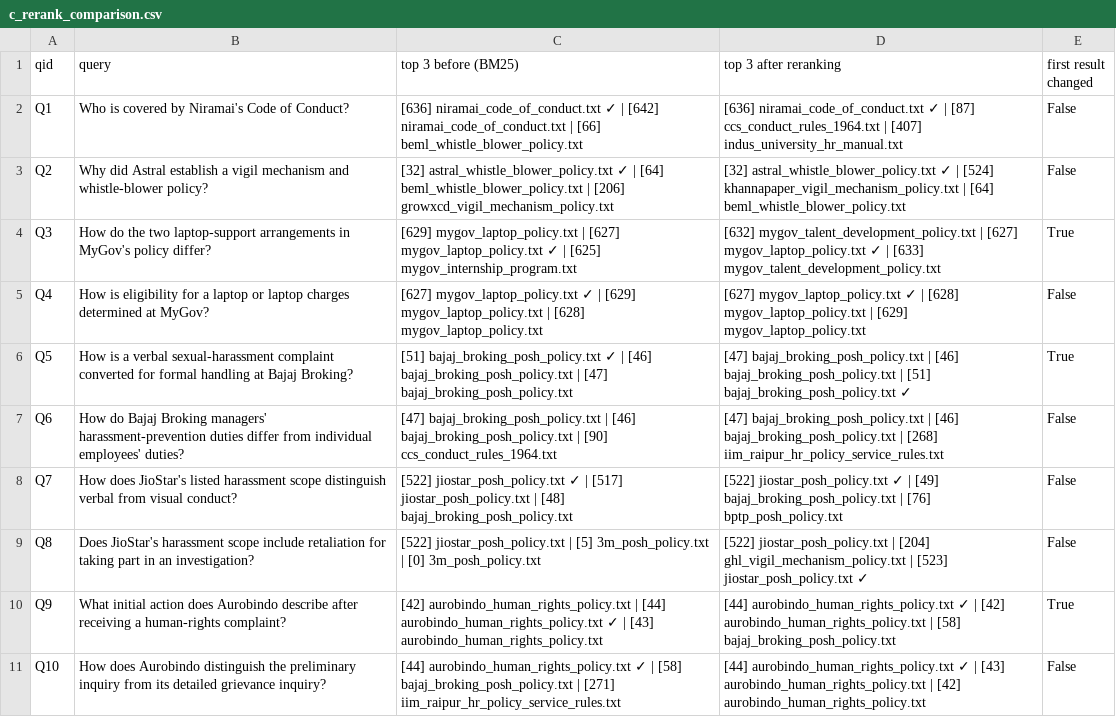
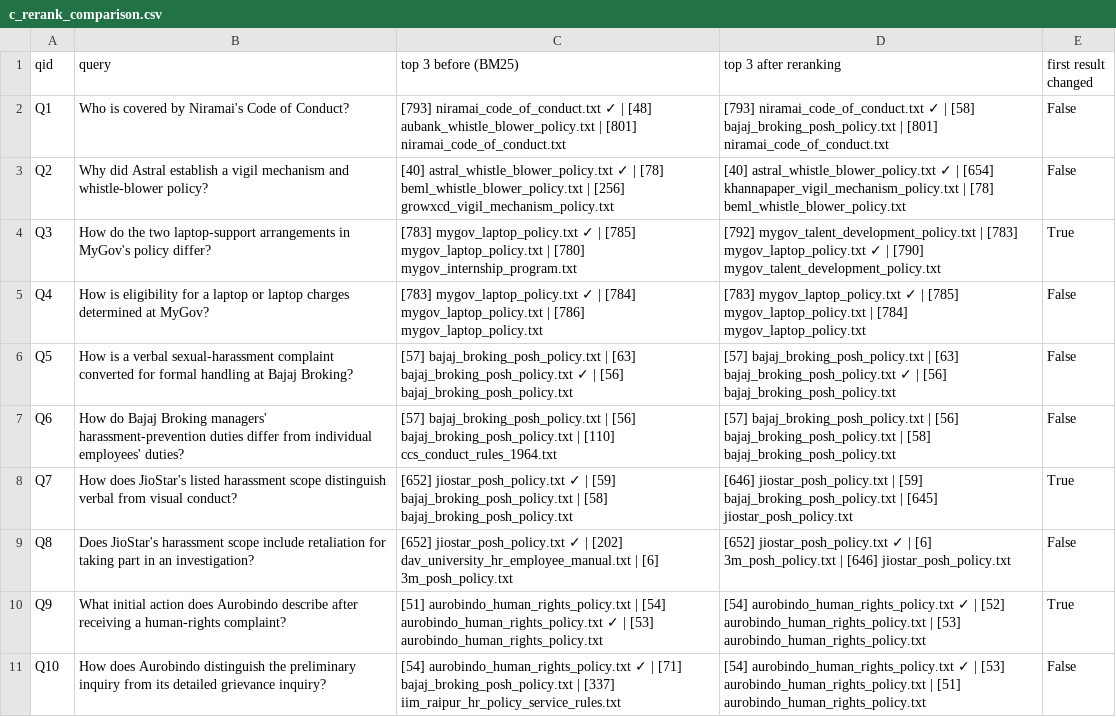
Before and after one commit to TilakMtech/Assignment2B, a CSV file: outputs/results/c_rerank_comparison.csv, drawn as a sheet; the diff names each change by its address in the sheet, - before the commit and + after, or states it on an @@ line.

```diff
--- a/outputs/results/c_rerank_comparison.csv
+++ b/outputs/results/c_rerank_comparison.csv
-C2 (top 3 before (BM25)): [636] niramai_code_of_conduct.txt ✓ | [642] niramai_code_of_conduct.txt | [66] beml_whistle_blower_policy.txt
+C2 (top 3 before (BM25)): [793] niramai_code_of_conduct.txt ✓ | [48] aubank_whistle_blower_policy.txt | [801] niramai_code_of_conduct.txt
-D2 (top 3 after reranking): [636] niramai_code_of_conduct.txt ✓ | [87] ccs_conduct_rules_1964.txt | [407] indus_university_hr_manual.txt
+D2 (top 3 after reranking): [793] niramai_code_of_conduct.txt ✓ | [58] bajaj_broking_posh_policy.txt | [801] niramai_code_of_conduct.txt
-C3 (top 3 before (BM25)): [32] astral_whistle_blower_policy.txt ✓ | [64] beml_whistle_blower_policy.txt | [206] growxcd_vigil_mechanism_policy.txt
+C3 (top 3 before (BM25)): [40] astral_whistle_blower_policy.txt ✓ | [78] beml_whistle_blower_policy.txt | [256] growxcd_vigil_mechanism_policy.txt
-D3 (top 3 after reranking): [32] astral_whistle_blower_policy.txt ✓ | [524] khannapaper_vigil_mechanism_policy.txt | [64] beml_whistle_blower_policy.txt
+D3 (top 3 after reranking): [40] astral_whistle_blower_policy.txt ✓ | [654] khannapaper_vigil_mechanism_policy.txt | [78] beml_whistle_blower_policy.txt
-C4 (top 3 before (BM25)): [629] mygov_laptop_policy.txt | [627] mygov_laptop_policy.txt ✓ | [625] mygov_internship_program.txt
+C4 (top 3 before (BM25)): [783] mygov_laptop_policy.txt ✓ | [785] mygov_laptop_policy.txt | [780] mygov_internship_program.txt
-D4 (top 3 after reranking): [632] mygov_talent_development_policy.txt | [627] mygov_laptop_policy.txt ✓ | [633] mygov_talent_development_policy.txt
+D4 (top 3 after reranking): [792] mygov_talent_development_policy.txt | [783] mygov_laptop_policy.txt ✓ | [790] mygov_talent_development_policy.txt
-C5 (top 3 before (BM25)): [627] mygov_laptop_policy.txt ✓ | [629] mygov_laptop_policy.txt | [628] mygov_laptop_policy.txt
+C5 (top 3 before (BM25)): [783] mygov_laptop_policy.txt ✓ | [784] mygov_laptop_policy.txt | [786] mygov_laptop_policy.txt
-D5 (top 3 after reranking): [627] mygov_laptop_policy.txt ✓ | [628] mygov_laptop_policy.txt | [629] mygov_laptop_policy.txt
+D5 (top 3 after reranking): [783] mygov_laptop_policy.txt ✓ | [785] mygov_laptop_policy.txt | [784] mygov_laptop_policy.txt
-C6 (top 3 before (BM25)): [51] bajaj_broking_posh_policy.txt ✓ | [46] bajaj_broking_posh_policy.txt | [47] bajaj_broking_posh_policy.txt
+C6 (top 3 before (BM25)): [57] bajaj_broking_posh_policy.txt | [63] bajaj_broking_posh_policy.txt ✓ | [56] bajaj_broking_posh_policy.txt
-D6 (top 3 after reranking): [47] bajaj_broking_posh_policy.txt | [46] bajaj_broking_posh_policy.txt | [51] bajaj_broking_posh_policy.txt ✓
+D6 (top 3 after reranking): [57] bajaj_broking_posh_policy.txt | [63] bajaj_broking_posh_policy.txt ✓ | [56] bajaj_broking_posh_policy.txt
-E6 (first result changed): True
+E6 (first result changed): False
-C7 (top 3 before (BM25)): [47] bajaj_broking_posh_policy.txt | [46] bajaj_broking_posh_policy.txt | [90] ccs_conduct_rules_1964.txt
+C7 (top 3 before (BM25)): [57] bajaj_broking_posh_policy.txt | [56] bajaj_broking_posh_policy.txt | [110] ccs_conduct_rules_1964.txt
-D7 (top 3 after reranking): [47] bajaj_broking_posh_policy.txt | [46] bajaj_broking_posh_policy.txt | [268] iim_raipur_hr_policy_service_rules.txt
+D7 (top 3 after reranking): [57] bajaj_broking_posh_policy.txt | [56] bajaj_broking_posh_policy.txt | [58] bajaj_broking_posh_policy.txt
-C8 (top 3 before (BM25)): [522] jiostar_posh_policy.txt ✓ | [517] jiostar_posh_policy.txt | [48] bajaj_broking_posh_policy.txt
+C8 (top 3 before (BM25)): [652] jiostar_posh_policy.txt ✓ | [59] bajaj_broking_posh_policy.txt | [58] bajaj_broking_posh_policy.txt
-D8 (top 3 after reranking): [522] jiostar_posh_policy.txt ✓ | [49] bajaj_broking_posh_policy.txt | [76] bptp_posh_policy.txt
+D8 (top 3 after reranking): [646] jiostar_posh_policy.txt | [59] bajaj_broking_posh_policy.txt | [645] jiostar_posh_policy.txt
-E8 (first result changed): False
+E8 (first result changed): True
-C9 (top 3 before (BM25)): [522] jiostar_posh_policy.txt | [5] 3m_posh_policy.txt | [0] 3m_posh_policy.txt
+C9 (top 3 before (BM25)): [652] jiostar_posh_policy.txt ✓ | [202] dav_university_hr_employee_manual.txt | [6] 3m_posh_policy.txt
-D9 (top 3 after reranking): [522] jiostar_posh_policy.txt | [204] ghl_vigil_mechanism_policy.txt | [523] jiostar_posh_policy.txt ✓
+D9 (top 3 after reranking): [652] jiostar_posh_policy.txt ✓ | [6] 3m_posh_policy.txt | [646] jiostar_posh_policy.txt
-C10 (top 3 before (BM25)): [42] aurobindo_human_rights_policy.txt | [44] aurobindo_human_rights_policy.txt ✓ | [43] aurobindo_human_rights_policy.txt
+C10 (top 3 before (BM25)): [51] aurobindo_human_rights_policy.txt | [54] aurobindo_human_rights_policy.txt ✓ | [53] aurobindo_human_rights_policy.txt
-D10 (top 3 after reranking): [44] aurobindo_human_rights_policy.txt ✓ | [42] aurobindo_human_rights_policy.txt | [58] bajaj_broking_posh_policy.txt
+D10 (top 3 after reranking): [54] aurobindo_human_rights_policy.txt ✓ | [52] aurobindo_human_rights_policy.txt | [53] aurobindo_human_rights_policy.txt
-C11 (top 3 before (BM25)): [44] aurobindo_human_rights_policy.txt ✓ | [58] bajaj_broking_posh_policy.txt | [271] iim_raipur_hr_policy_service_rules.txt
+C11 (top 3 before (BM25)): [54] aurobindo_human_rights_policy.txt ✓ | [71] bajaj_broking_posh_policy.txt | [337] iim_raipur_hr_policy_service_rules.txt
-D11 (top 3 after reranking): [44] aurobindo_human_rights_policy.txt ✓ | [43] aurobindo_human_rights_policy.txt | [42] aurobindo_human_rights_policy.txt
+D11 (top 3 after reranking): [54] aurobindo_human_rights_policy.txt ✓ | [53] aurobindo_human_rights_policy.txt | [51] aurobindo_human_rights_policy.txt
```
Also changed, not shown: outputs/results/a2_chunk_sizes.csv, outputs/results/c_rerank_measures.csv, 20 other files.
